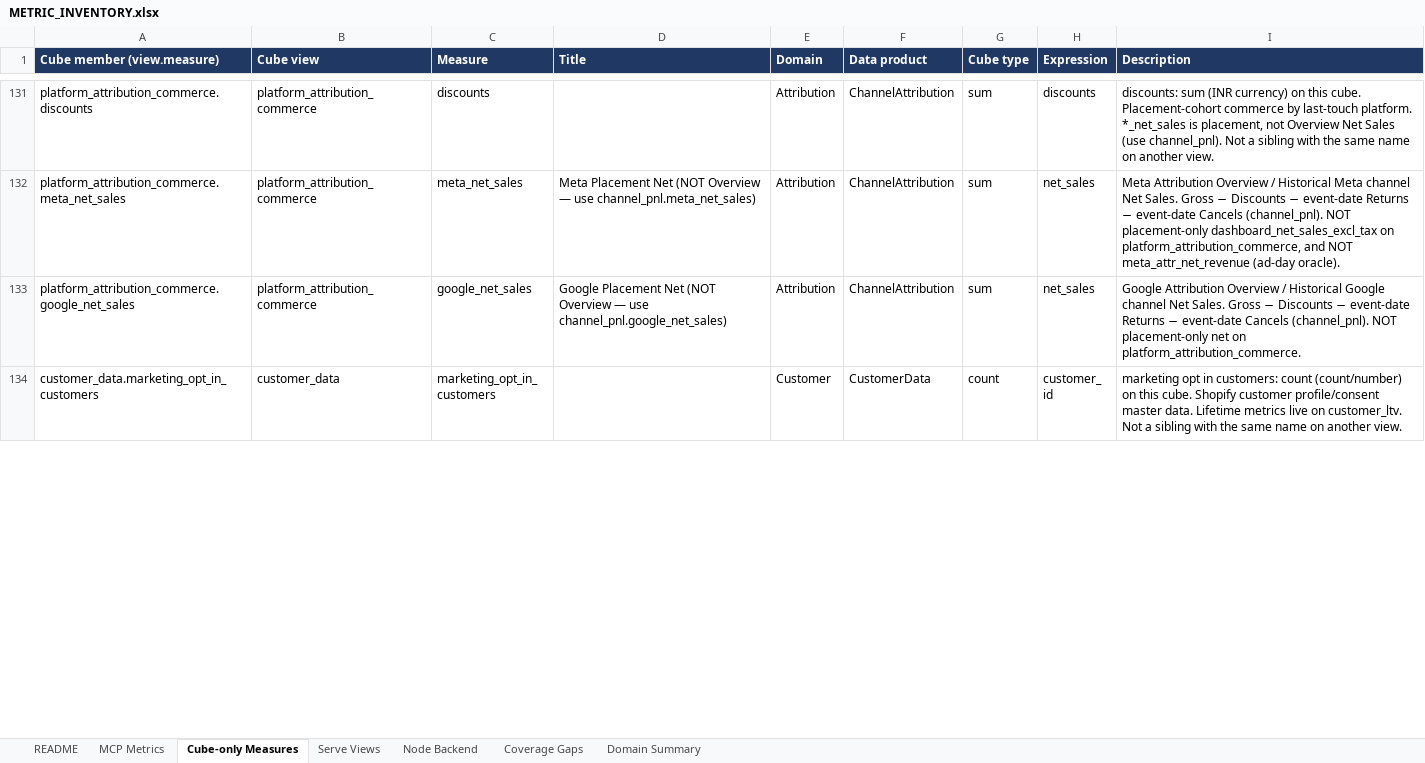
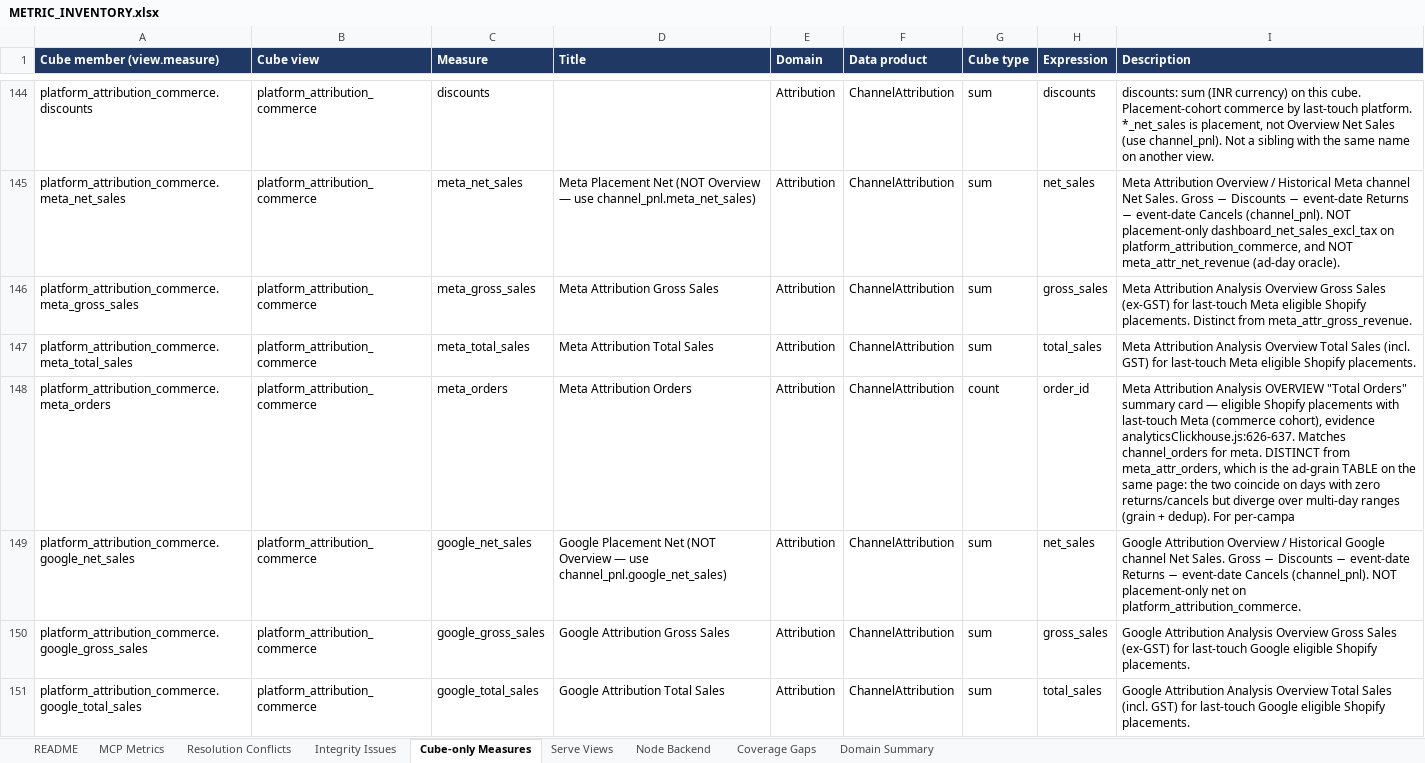
Before and after one commit to Tervigon-Collective/Seleric_Agent_Core, an Excel workbook: doc/METRIC_INVENTORY.xlsx, sheet Cube-only Measures, drawn as a sheet; only a part is shown, gaps mark what is left out; the shorter side is filled out with more unchanged rows; values as stored, in another font and other column widths than the file's, no borders; the diff covers the shown part only; the diff names each change by its address in the sheet, - before the commit and + after, or states it on an @@ line.

```diff
--- a/doc/METRIC_INVENTORY.xlsx (sheet Cube-only Measures)
+++ b/doc/METRIC_INVENTORY.xlsx (sheet Cube-only Measures)
+sheet tab: Resolution Conflicts
+sheet tab: Integrity Issues
+row 146: platform_attribution_commerce.meta_gross_sales | platform_attribution_commerce | meta_gross_sales | Meta Attribution Gross Sales | Attribution | ChannelAttribution | sum | gross_sales | Meta Attribution Analysis Overview Gross Sales (ex-GST) for last-touch Meta eligible Shopify placements. Distinct from meta_attr_gross_revenue.
+row 147: platform_attribution_commerce.meta_total_sales | platform_attribution_commerce | meta_total_sales | Meta Attribution Total Sales | Attribution | ChannelAttribution | sum | total_sales | Meta Attribution Analysis Overview Total Sales (incl. GST) for last-touch Meta eligible Shopify placements.
+row 148: platform_attribution_commerce.meta_orders | platform_attribution_commerce | meta_orders | Meta Attribution Orders | Attribution | ChannelAttribution | count | order_id | Meta Attribution Analysis OVERVIEW "Total Orders" summary card — eligible Shopify placements with last-touch Meta (commerce cohort), evidence analyticsClickhouse.js:626-637. Matches channel_orders for meta. DISTINCT from meta_attr_orders, which is the ad-grain TABLE on the same page: the two coincide on days with zero returns/cancels but diverge over multi-day ranges (grain + dedup). For per-campa
+row 150: platform_attribution_commerce.google_gross_sales | platform_attribution_commerce | google_gross_sales | Google Attribution Gross Sales | Attribution | ChannelAttribution | sum | gross_sales | Google Attribution Analysis Overview Gross Sales (ex-GST) for last-touch Google eligible Shopify placements.
+row 151: platform_attribution_commerce.google_total_sales | platform_attribution_commerce | google_total_sales | Google Attribution Total Sales | Attribution | ChannelAttribution | sum | total_sales | Google Attribution Analysis Overview Total Sales (incl. GST) for last-touch Google eligible Shopify placements.
```
Also changed, not shown: 15 added rows, 5 removed rows and 48 edited cells elsewhere in this sheet, sheet MCP Metrics, sheet Node Backend, sheet Coverage Gaps, sheet Serve Views, sheet Domain Summary, sheet README, 3 other files.
